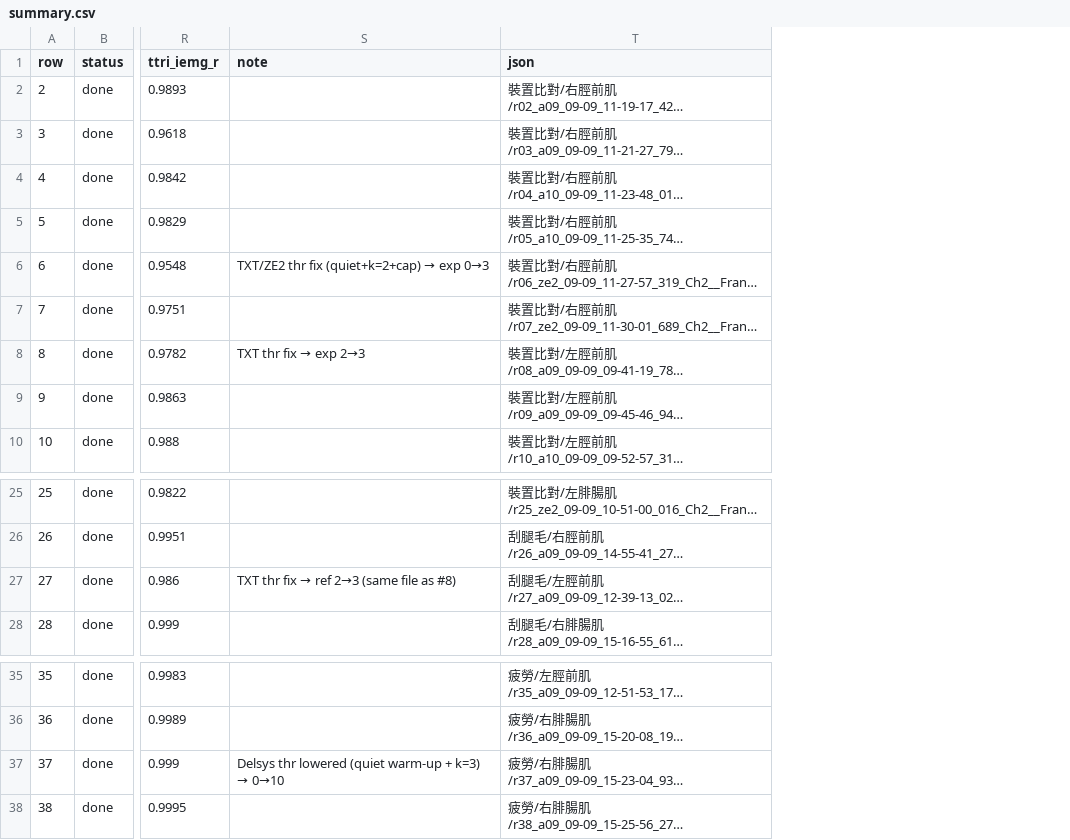
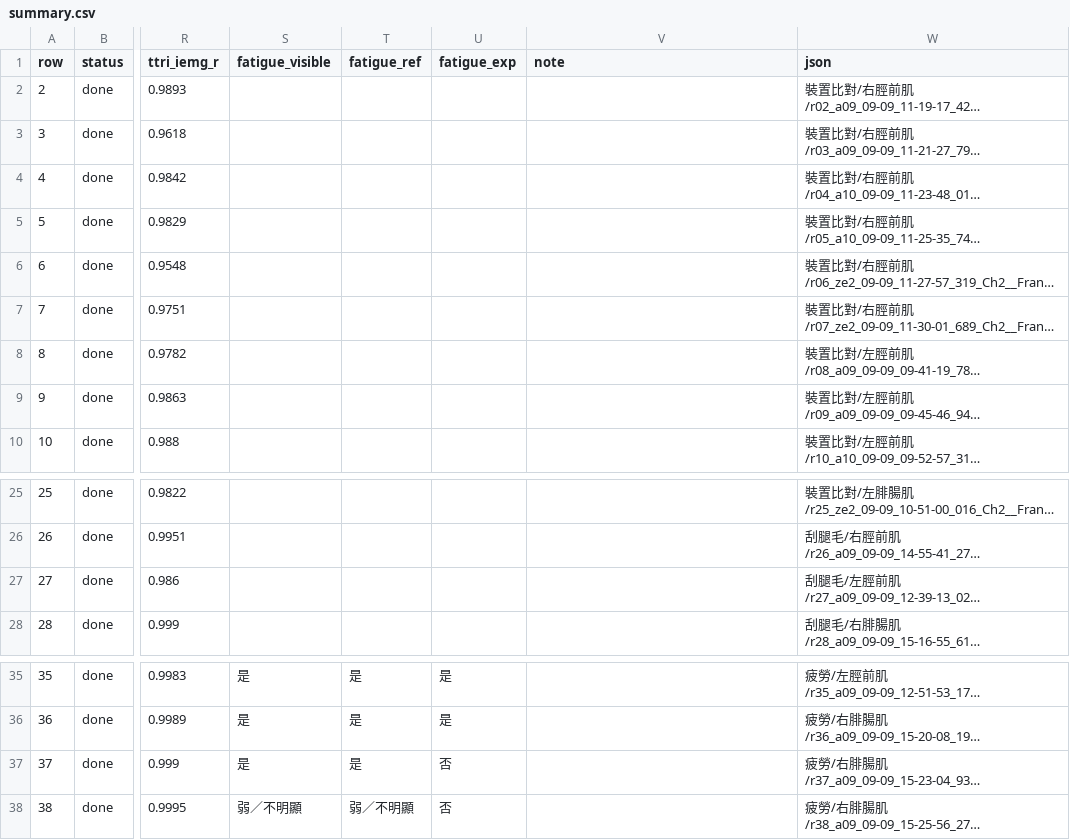
Before and after one commit to frankrita0728-coder/EMG_compare, a CSV file: data/pairing_results/2609-21_ZE1_list/summary.csv, drawn as a sheet; only a part is shown, gaps mark what is left out; long unchanged cells end in …; addresses are those after the commit; the diff names each change by its address in the sheet, - before the commit and + after, or states it on an @@ line.

```diff
--- a/data/pairing_results/2609-21_ZE1_list/summary.csv
+++ b/data/pairing_results/2609-21_ZE1_list/summary.csv
+column S (fatigue_visible), rows 35-38: 是 | 是 | 是 | 弱／不明顯
+column T (fatigue_ref), rows 35-38: 是 | 是 | 是 | 弱／不明顯
+column U (fatigue_exp), rows 35-38: 是 | 是 | 否 | 否
@@ V6 (note): TXT/ZE2 thr fix (quiet+k=2+cap) → exp 0→3 → (empty) @@
@@ V8 (note): TXT thr fix → exp 2→3 → (empty) @@
@@ V27 (note): TXT thr fix → ref 2→3 (same file as #8) → (empty) @@
@@ V37 (note): Delsys thr lowered (quiet warm-up + k=3) → 0→10 → (empty) @@
```
Also changed, not shown: 44 other files.
